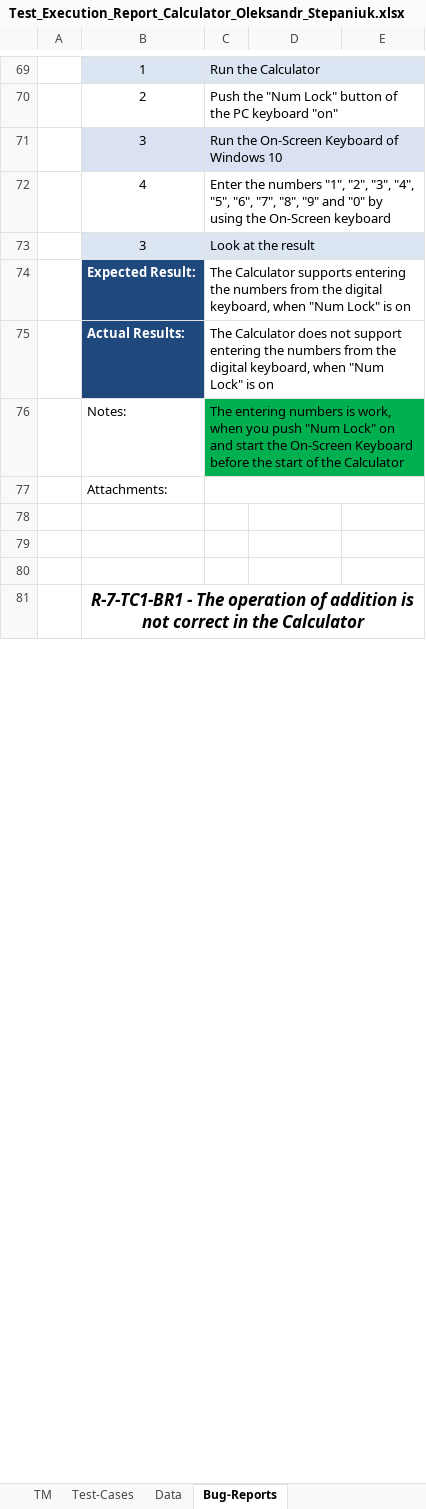
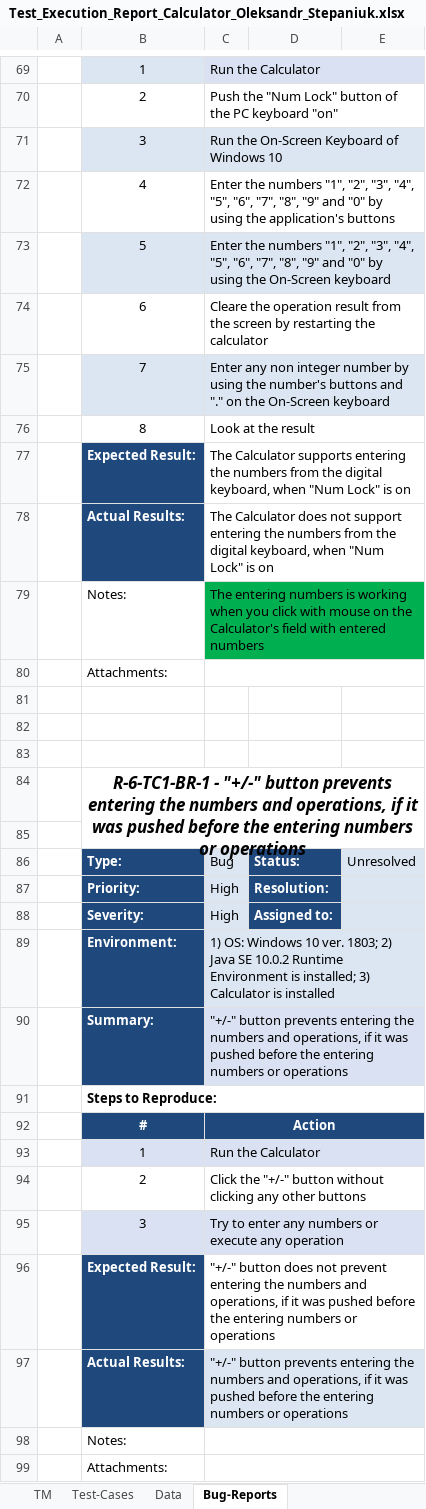
Before and after one commit to Alex1182-St/Lessons_Testing, an Excel workbook: Manual testing/Homework3/Test_Execution_Report_Calculator_Oleksandr_Stepaniuk.xlsx, sheet Bug-Reports, drawn as a sheet; only a part is shown, gaps mark what is left out; values as stored, in another font and other column widths than the file's, no borders; charts and pictures not drawn; removed rows and columns are numbered as before the commit, all else as after; the diff covers the shown part only; the diff names each change by its address in the sheet, - before the commit and + after, or states it on an @@ line.

```diff
--- a/Manual testing/Homework3/Test_Execution_Report_Calculator_Oleksandr_Stepaniuk.xlsx (sheet Bug-Reports)
+++ b/Manual testing/Homework3/Test_Execution_Report_Calculator_Oleksandr_Stepaniuk.xlsx (sheet Bug-Reports)
-C72: …using the On-Screen keyboard
+C72: …using the application's buttons
@@ row 73 moved to row 146: 3 @@
+row 73:  | 5 | Enter the numbers "1", "2", "3", "4", "5", "6", "7", "8", "9" and "0" by using the On-Screen keyboard
+row 74:  | 6 | Cleare the operation result from the screen by restarting the calculator
+row 75:  | 7 | Enter any non integer number by using the number's buttons and "." on the On-Screen keyboard
+row 76:  | 8 | Look at the result
-C79: …numbers is work, when you push "Num Lock" on and start the On-Screen Keyboard before the start of the Calculator
+C79: …numbers is working when you click with mouse on the Calculator's field with entered numbers
-B84: R-7-TC1-BR1 - The operation of addition is not correct in the Calculator
+B84: R-6-TC1-BR-1 - "+/-" button prevents entering the numbers and operations, if it was pushed before the entering numbers or operations
-B81:E82 merged
+B84:E85 merged
+row 85: (empty)
+row 86:  | Type: | Bug | Status: | Unresolved
+row 87:  | Priority: | High | Resolution:
+row 88:  | Severity: | High | Assigned to:
+row 89:  | Environment: | 1) OS: Windows 10 ver. 1803; 2) Java SE 10.0.2 Runtime Environment is installed; 3) Calculator is installed
+row 90:  | Summary: | "+/-" button prevents entering the numbers and operations, if it was pushed before the entering numbers or operations
+row 91:  | Steps to Reproduce:
+row 92:  | # | Action
+row 93:  | 1 | Run the Calculator
+row 94:  | 2 | Click the "+/-" button without clicking any other buttons
+row 95:  | 3 | Try to enter any numbers or execute any operation
+row 96:  | Expected Result: | "+/-" button does not prevent entering the numbers and operations, if it was pushed before the entering numbers or operations
+row 97:  | Actual Results: | "+/-" button prevents entering the numbers and operations, if it was pushed before the entering numbers or operations
+row 98:  | Notes:
+row 99:  | Attachments:
```
Also changed, not shown: 94 added rows and 4 edited cells elsewhere in this sheet, sheet Test-Cases, sheet TM, sheet Data, charts or pictures.
